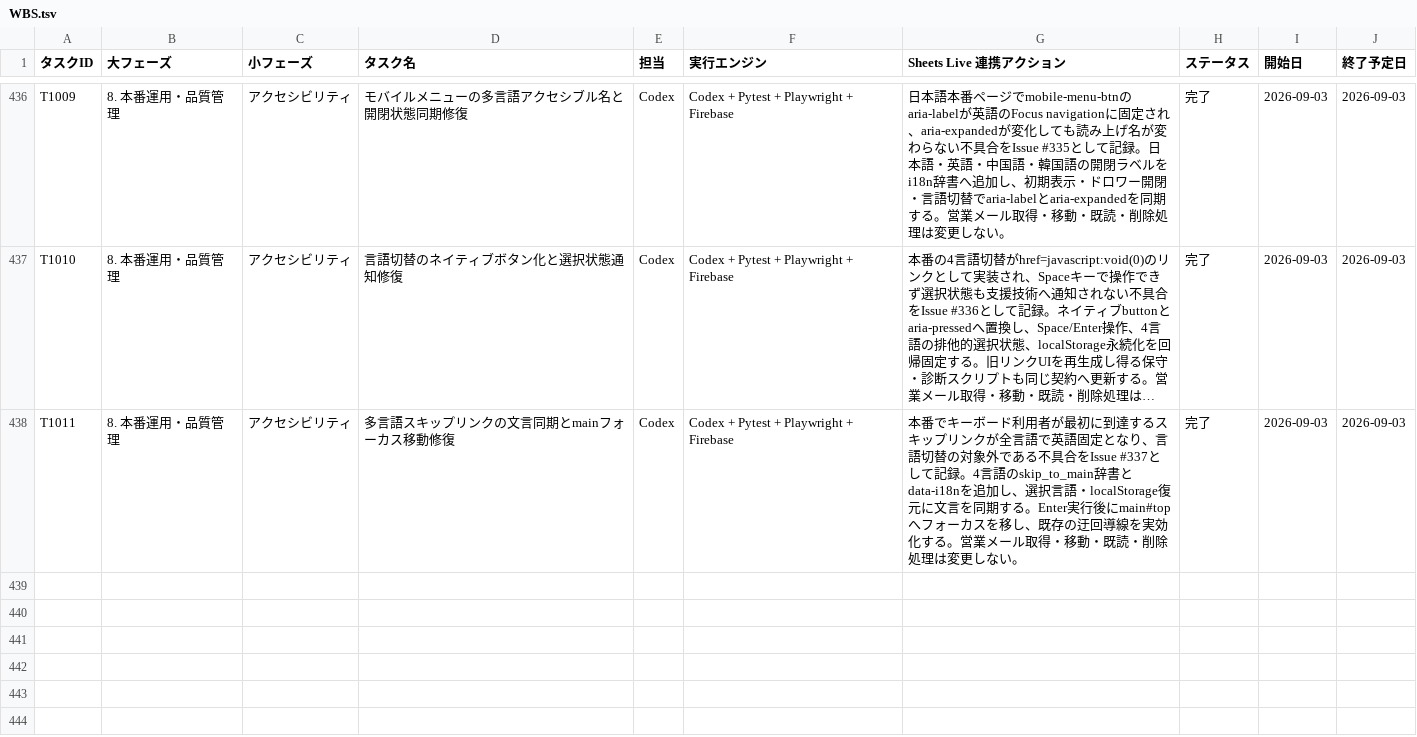
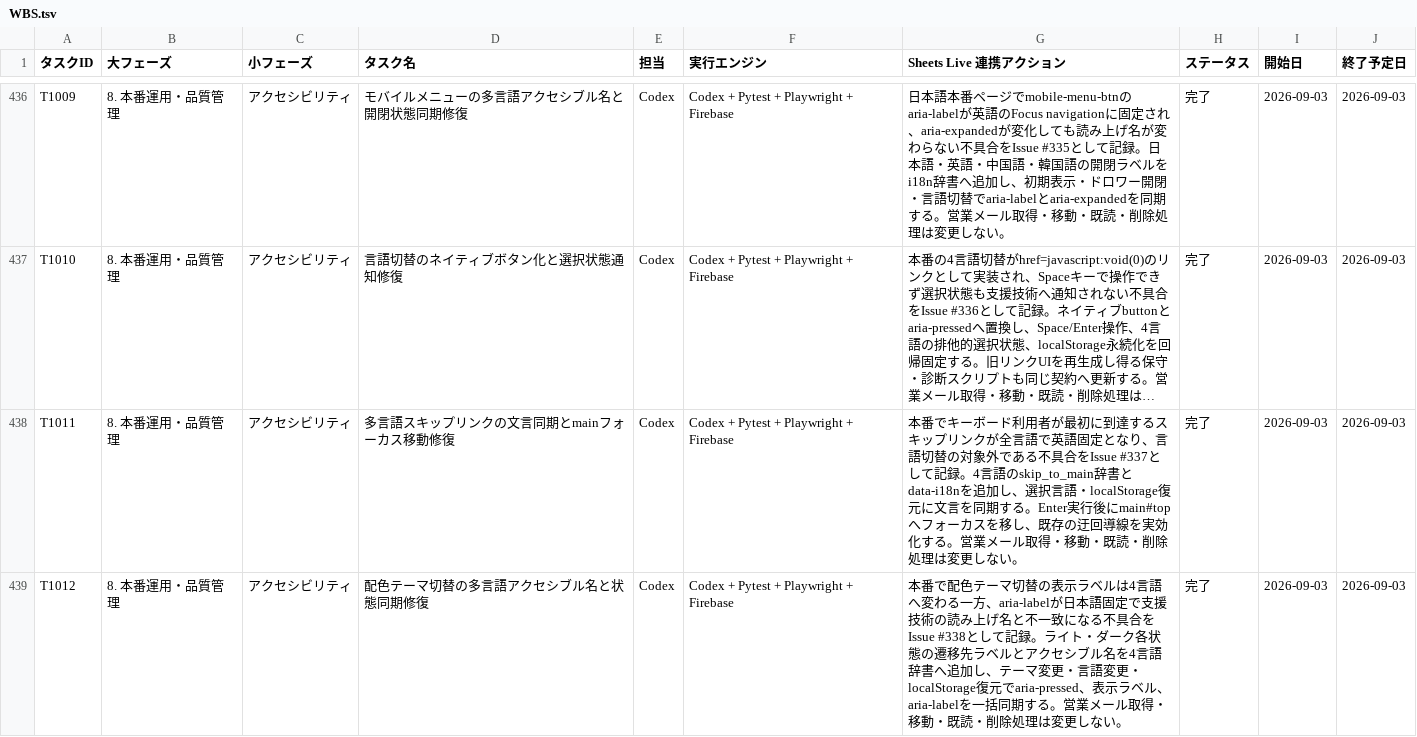
Before and after one commit to kanta13jp1/mighty-link-ai-connect, a TSV file: data/WBS.tsv, drawn as a sheet; only a part is shown, gaps mark what is left out; long unchanged cells end in …; the diff names each change by its address in the sheet, - before the commit and + after, or states it on an @@ line.

```diff
--- a/data/WBS.tsv
+++ b/data/WBS.tsv
+row 439: T1012 | 8. 本番運用・品質管理 | アクセシビリティ | 配色テーマ切替の多言語アクセシブル名と状態同期修復 | Codex | Codex + Pytest + Playwright + Firebase | 本番で配色テーマ切替の表示ラベルは4言語へ変わる一方、aria-labelが日本語固定で支援技術の読み上げ名と不一致になる不具合をIssue #338として記録。ライト・ダーク各状態の遷移先ラベルとアクセシブル名を4言語辞書へ追加し、テーマ変更・言語変更・localStorage復元でaria-pressed、表示ラベル、aria-labelを一括同期する。営業メール取得・移動・既読・削除処理は変更しない。 | 完了 | 2026-09-03 | 2026-09-03
```
Also changed, not shown: data/issues_tracker.tsv, data/release_go_no_go_criteria.tsv, 29 other files.
